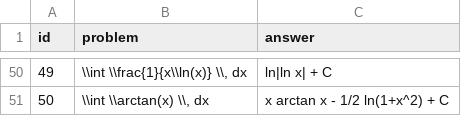
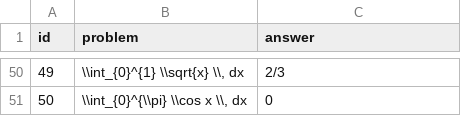
Before and after one commit to MasafumiYamaguchi/integral_alarm, a CSV file: public/problems/problems.csv, drawn as a sheet; only a part is shown, gaps mark what is left out; the diff covers the shown part only.

```diff
--- a/public/problems/problems.csv
+++ b/public/problems/problems.csv
@@ -50,2 +50,2 @@ id,problem,answer
-49,"\\int \\frac{1}{x\\ln(x)} \\, dx","ln|ln x| + C"
-50,"\\int \\arctan(x) \\, dx","x arctan x - 1/2 ln(1+x^2) + C"
+49,"\\int_{0}^{1} \\sqrt{x} \\, dx","2/3"
+50,"\\int_{0}^{\\pi} \\cos x \\, dx","0"
```
Also changed, not shown: 96 edited cells elsewhere in this file, 2 other files.
